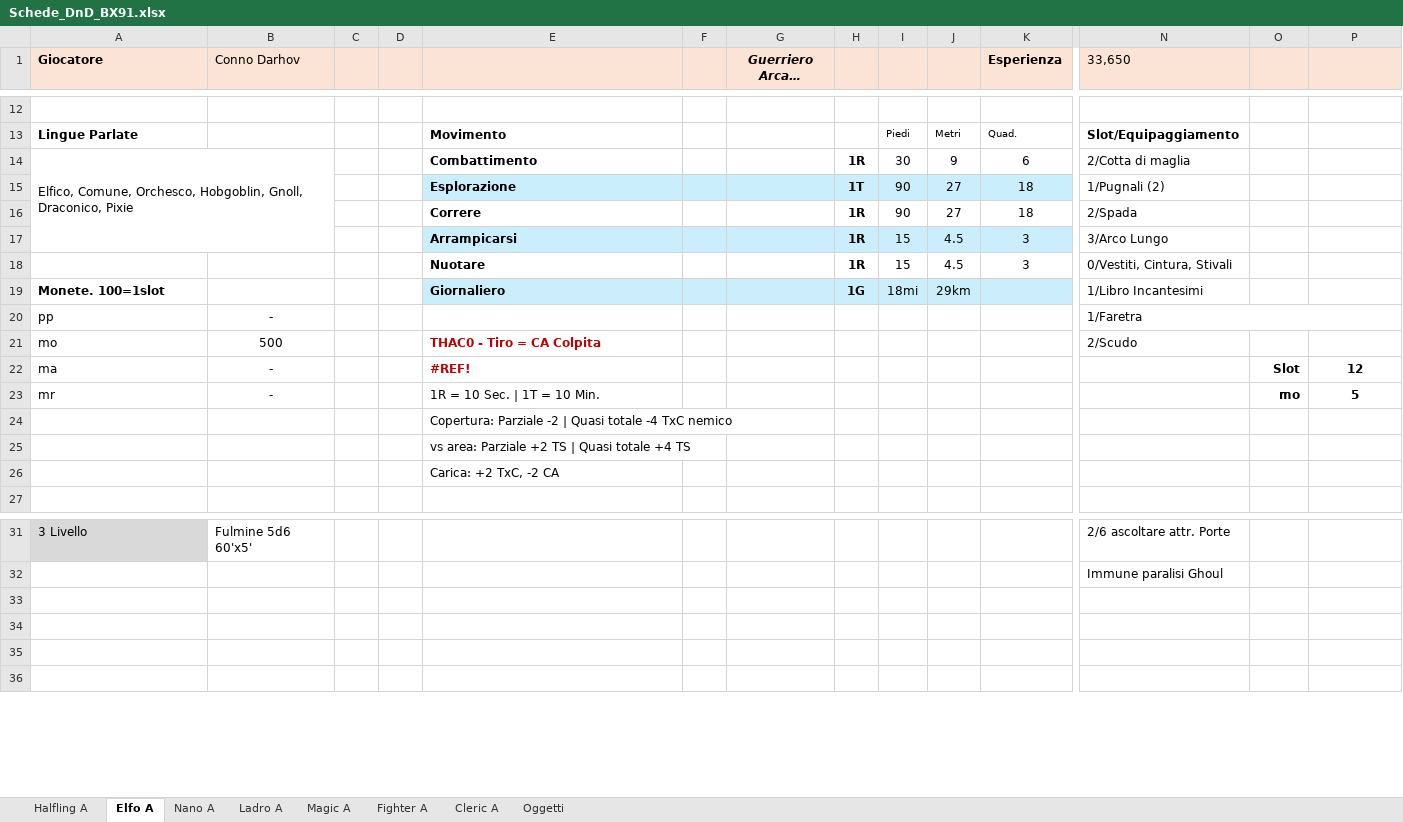
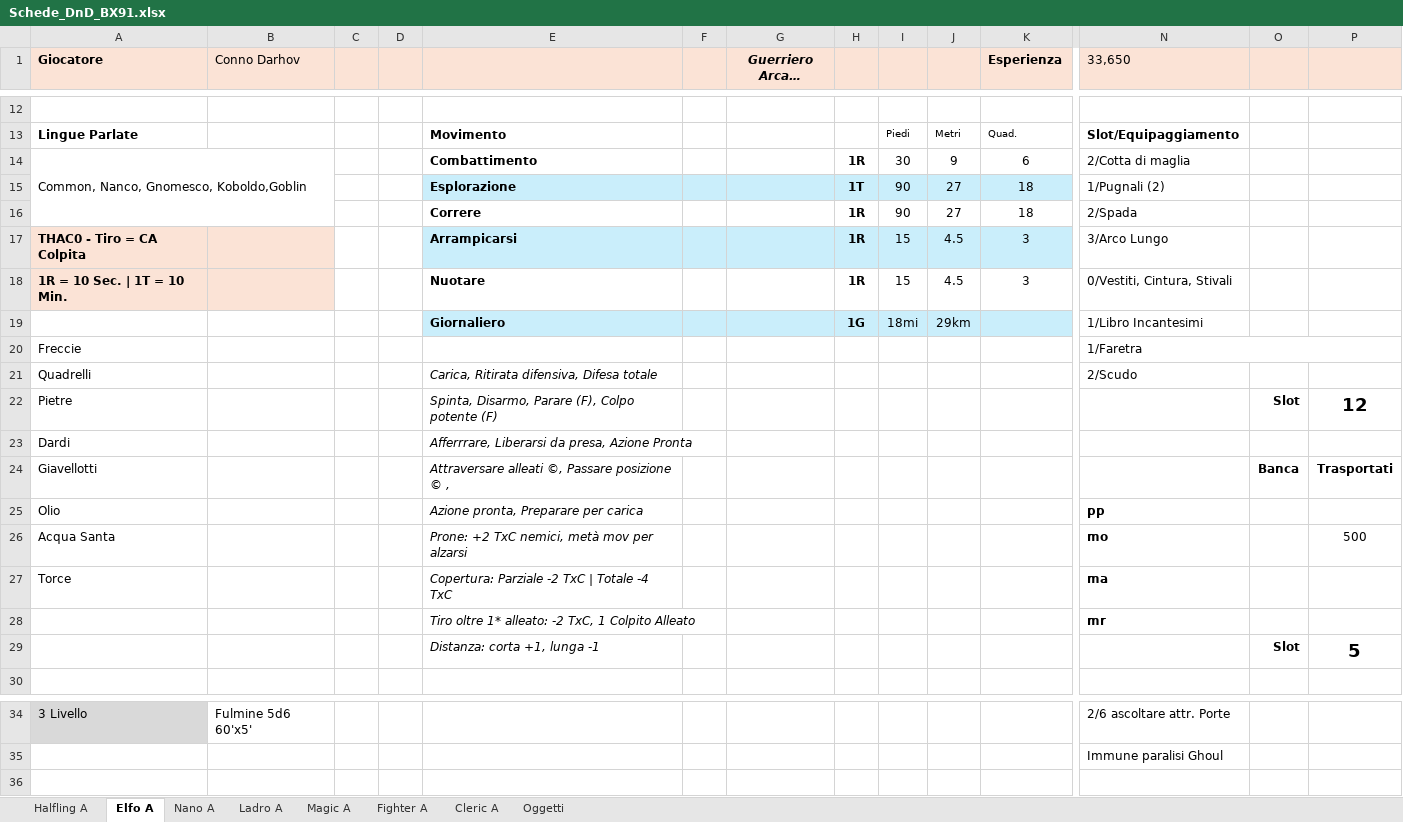
Before and after one commit to Maruga/Vampiri, an Excel workbook: Strumenti/Schede_DnD_BX91.xlsx, sheet Elfo A, drawn as a sheet; only a part is shown, gaps mark what is left out; long unchanged cells end in …; values as stored, in another font and other column widths than the file's, no borders; removed rows and columns are numbered as before the commit, all else as after; rows hold the shown columns only; the diff names each change by its address in the sheet, - before the commit and + after, or states it on an @@ line.

```diff
--- a/Strumenti/Schede_DnD_BX91.xlsx (sheet Elfo A)
+++ b/Strumenti/Schede_DnD_BX91.xlsx (sheet Elfo A)
-A14 (Giocatore): Elfico, Comune, Orchesco, Hobgoblin, Gnoll, Draconico, Pixie
+A14 (Giocatore): Common, Nanco, Gnomesco, Koboldo,Goblin
-A14:B17 merged
+A14:B16 merged
-A17 (Giocatore): (empty)
+A17 (Giocatore): THAC0 - Tiro = CA Colpita
-A17:B18 fill: none
+A17:B18 fill: #FBE3D6
-A18 (Giocatore): (empty)
+A18 (Giocatore): 1R = 10 Sec. | 1T = 10 Min.
-A19 (Giocatore): Monete. 100=1slot
+A19 (Giocatore): (empty)
-row 20: pp | - |  |  |  |  |  |  |  |  |  | 1/Faretra
-row 21: mo | 500 |  |  | THAC0 - Tiro = CA Colpita |  |  |  |  |  |  | 2/Scudo
-row 22: ma | - |  |  | #REF! |  |  |  |  |  |  |  | Slot | 12
-row 23: mr | - |  |  | 1R = 10 Sec. | 1T = 10 Min. |  |  |  |  |  |  |  | mo | 5
-row 24:  |  |  |  | Copertura: Parziale -2 | Quasi totale -4 TxC nemico
-row 25:  |  |  |  | vs area: Parziale +2 TS | Quasi totale +4 TS
-row 26:  |  |  |  | Carica: +2 TxC, -2 CA
+row 20: Freccie |  |  |  |  |  |  |  |  |  |  | 1/Faretra
+row 21: Quadrelli |  |  |  | Carica, Ritirata difensiva, Difesa totale |  |  |  |  |  |  | 2/Scudo
+row 22: Pietre |  |  |  | Spinta, Disarmo, Parare (F), Colpo potente (F) |  |  |  |  |  |  |  | Slot | 12
+row 23: Dardi |  |  |  | Afferrrare, Liberarsi da presa, Azione Pronta
+row 24: Giavellotti |  |  |  | Attraversare alleati ©, Passare posizione © , |  |  |  |  |  |  |  | Banca | Trasportati
+row 25: Olio |  |  |  | Azione pronta, Preparare per carica |  |  |  |  |  |  | pp
+row 26: Acqua Santa |  |  |  | Prone: +2 TxC nemici, metà mov per alzarsi |  |  |  |  |  |  | mo |  | 500
+row 27: Torce |  |  |  | Copertura: Parziale -2 TxC | Totale -4 TxC |  |  |  |  |  |  | ma
+row 28:  |  |  |  | Tiro oltre 1* alleato: -2 TxC, 1 Colpito Alleato |  |  |  |  |  |  | mr
+row 29:  |  |  |  | Distanza: corta +1, lunga -1 |  |  |  |  |  |  |  | Slot | 5
-row 33: (empty)
-row 34: (empty)
-row 35: (empty)
```
Also changed, not shown: sheet Fighter A, sheet Ladro A, sheet Halfling A, sheet Nano A, sheet Magic A, sheet Cleric A, 1 other file.
